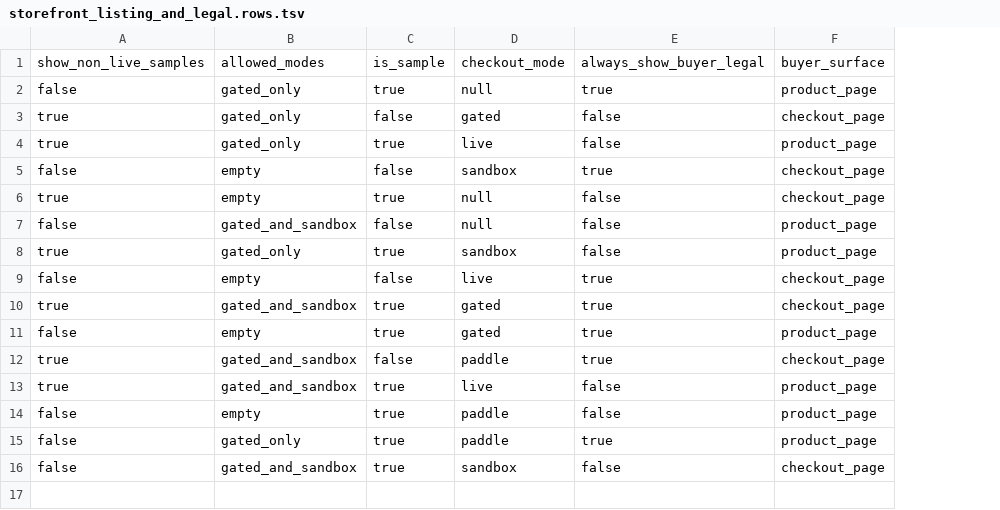
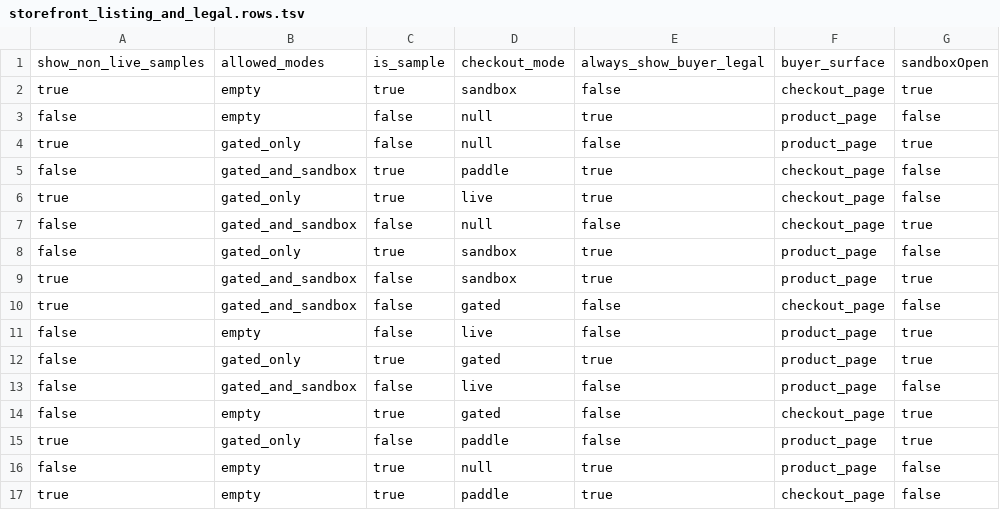
Before and after one commit to Hex-Tech-Lab/hex-expan-press, a TSV file: docs/testing/pairwise/storefront_listing_and_legal.rows.tsv, drawn as a sheet; removed rows and columns are numbered as before the commit, all else as after; the diff names each change by its address in the sheet, - before the commit and + after, or states it on an @@ line.

```diff
--- a/docs/testing/pairwise/storefront_listing_and_legal.rows.tsv
+++ b/docs/testing/pairwise/storefront_listing_and_legal.rows.tsv
+column G, rows 1-6: sandboxOpen | true | false | true | false | false; rows 8-12: false | true | false | true | true; row 14: true
-row 2: false | gated_only | true | null | true | product_page
-row 3: true | gated_only | false | gated | false | checkout_page
-row 4: true | gated_only | true | live | false | product_page
-row 5: false | empty | false | sandbox | true | checkout_page
-D2: null
+D2: sandbox
-B3: gated_and_sandbox
+B3: empty
-E3: false
+E3: true
-C4: true
+C4: false
-D4: sandbox
+D4: null
-B5: empty
+B5: gated_and_sandbox
-C5: false
+C5: true
-D5: live
+D5: paddle
-B6: gated_and_sandbox
+B6: gated_only
-D6: gated
+D6: live
+row 7: false | gated_and_sandbox | false | null | false | checkout_page | true
-B8: empty
+B8: gated_only
-D8: gated
+D8: sandbox
-D9: paddle
+D9: sandbox
-F9: checkout_page
+F9: product_page
-C10:C11: true
+C10:C11: false
-D10: live
+D10: gated
-F10: product_page
+F10: checkout_page
-D11: paddle
+D11: live
-D12: paddle
+D12: gated
+row 13: false | gated_and_sandbox | false | live | false | product_page | false
-B14: gated_and_sandbox
+B14: empty
-D14: sandbox
+D14: gated
+row 15: true | gated_only | false | paddle | false | product_page | true
+row 16: false | empty | true | null | true | product_page | false
+row 17: true | empty | true | paddle | true | checkout_page | false
```
Also changed, not shown: docs/testing/pairwise/checkout_rails_resolver.rows.tsv, 33 other files.
